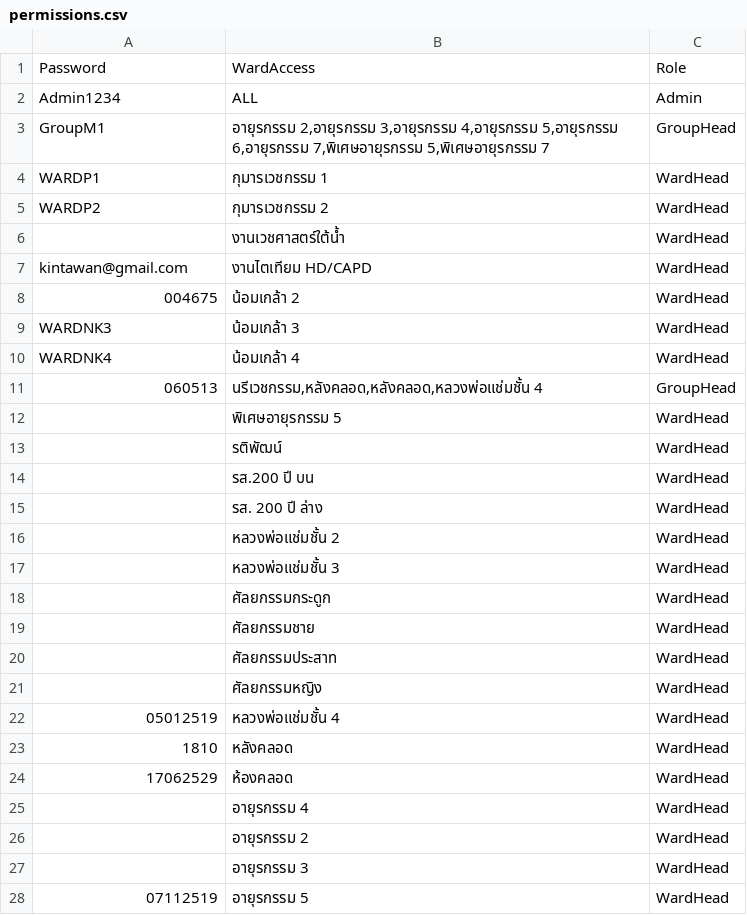
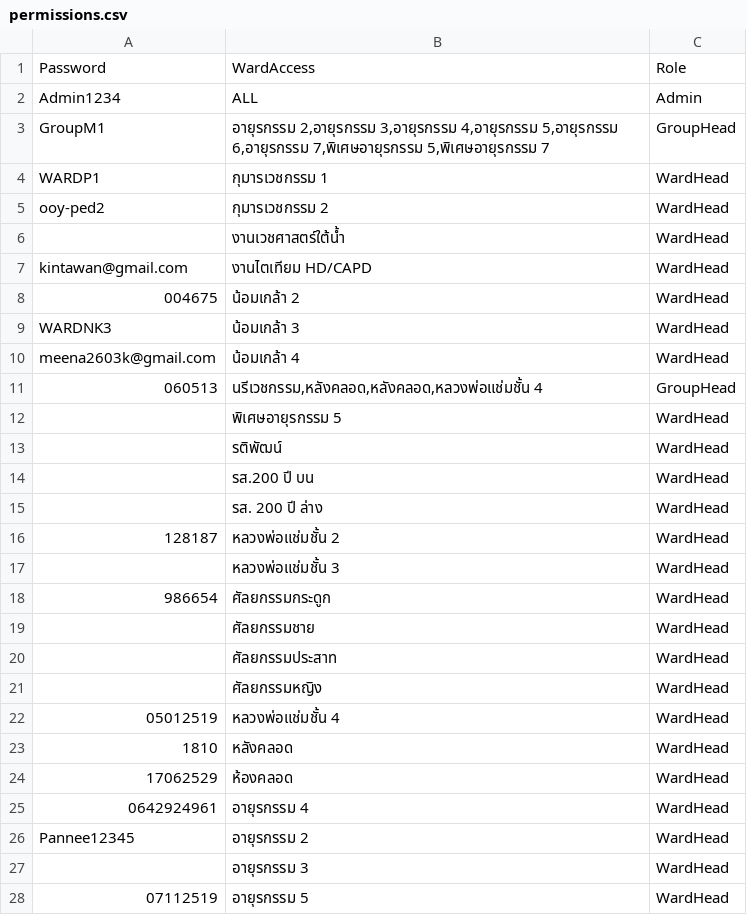
Before and after one commit to onanongt131/--2569, a CSV file: permissions.csv, drawn as a sheet; only a part is shown.

Commit message:
Update permissions.csv with new entries

```diff
--- a/permissions.csv
+++ b/permissions.csv
@@ -4,3 +4,3 @@ GroupM1,"อายุรกรรม 2,อายุรกรรม 3,อาย
 WARDP1,กุมารเวชกรรม 1,WardHead
-WARDP2,กุมารเวชกรรม 2,WardHead
+ooy-ped2,กุมารเวชกรรม 2,WardHead
 ,งานเวชศาสตร์ใต้น้ำ,WardHead
@@ -9,3 +9,3 @@ kintawan@gmail.com,งานไตเทียม HD/CAPD,WardHead
 WARDNK3,น้อมเกล้า 3,WardHead
-WARDNK4,น้อมเกล้า 4,WardHead
+meena2603k@gmail.com,น้อมเกล้า 4,WardHead
 060513,"นรีเวชกรรม,หลังคลอด,หลังคลอด,หลวงพ่อแช่มชั้น 4",GroupHead
@@ -15,5 +15,5 @@ WARDNK4,น้อมเกล้า 4,WardHead
 ,รส. 200 ปี ล่าง,WardHead
-,หลวงพ่อแช่มชั้น 2,WardHead
+128187,หลวงพ่อแช่มชั้น 2,WardHead
 ,หลวงพ่อแช่มชั้น 3,WardHead
-,ศัลยกรรมกระดูก,WardHead
+986654,ศัลยกรรมกระดูก,WardHead
 ,ศัลยกรรมชาย,WardHead
@@ -24,4 +24,4 @@ WARDNK4,น้อมเกล้า 4,WardHead
 17062529,ห้องคลอด,WardHead
-,อายุรกรรม 4,WardHead
-,อายุรกรรม 2,WardHead
+0642924961,อายุรกรรม 4,WardHead
+Pannee12345,อายุรกรรม 2,WardHead
 ,อายุรกรรม 3,WardHead
```
